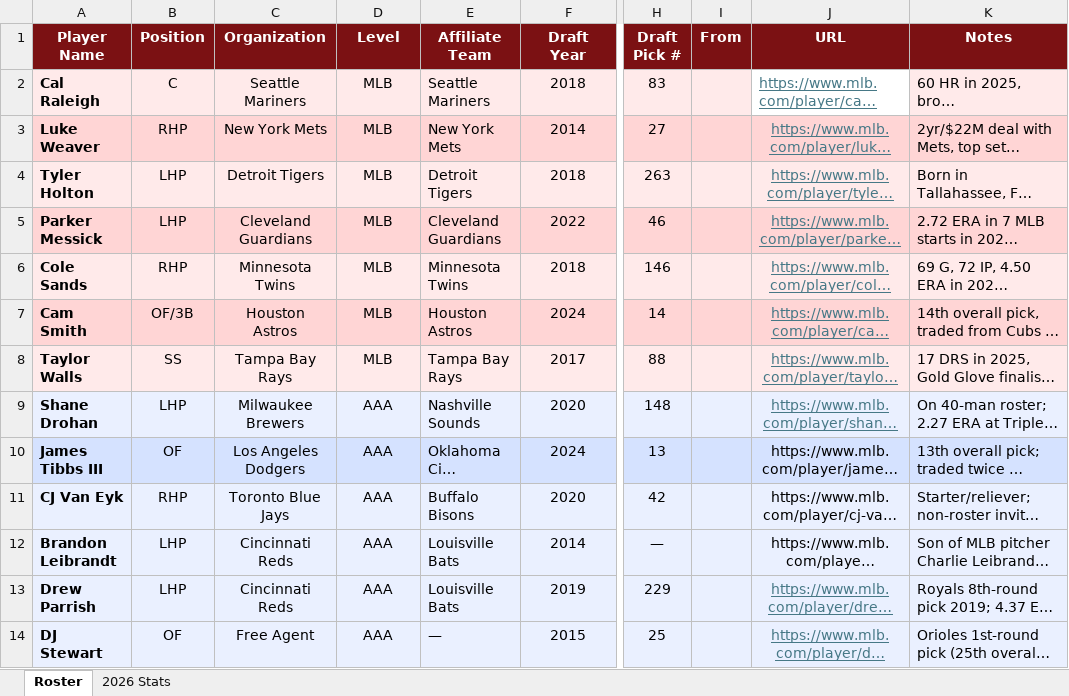
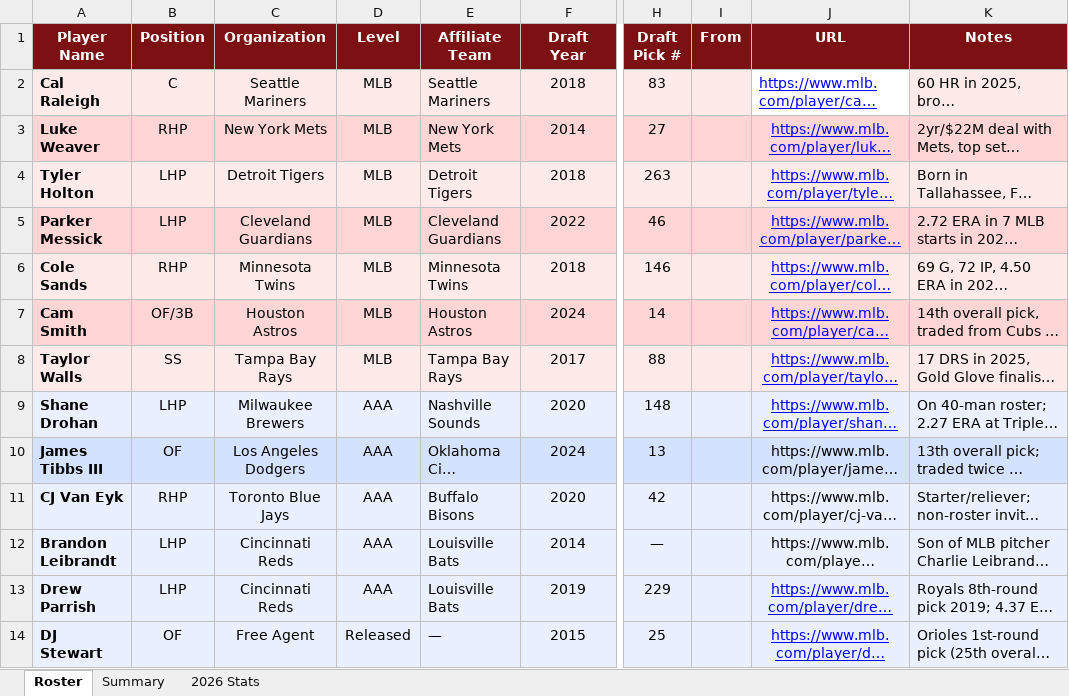
Before and after one commit to JohnVNoles/noles-in-the-show, an Excel workbook: noles_in_the_pros.xlsx, sheet Roster, drawn as a sheet; only a part is shown, gaps mark what is left out; long unchanged cells end in …; values as stored, in another font and other column widths than the file's, no borders; the diff covers the shown part only; the diff names each change by its address in the sheet, - before the commit and + after, or states it on an @@ line.

```diff
--- a/noles_in_the_pros.xlsx (sheet Roster)
+++ b/noles_in_the_pros.xlsx (sheet Roster)
+sheet tab: Summary
-J2:J9 text colour: #467886
+J2:J9 text colour: #0000FF
-J13:J14 text colour: #467886
+J13:J14 text colour: #0000FF
-D14 (Level): AAA
+D14 (Level): Released
```
Also changed, not shown: 6 edited cells and cell formats elsewhere in this sheet, sheet 2026 Stats.
